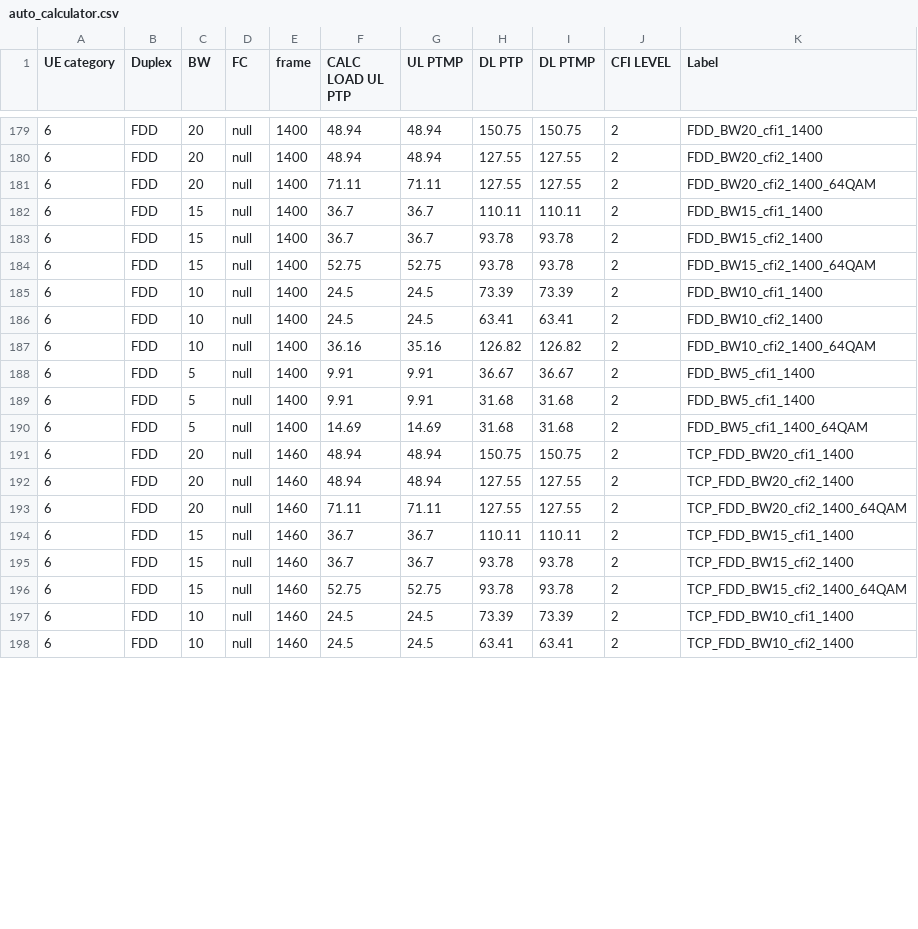
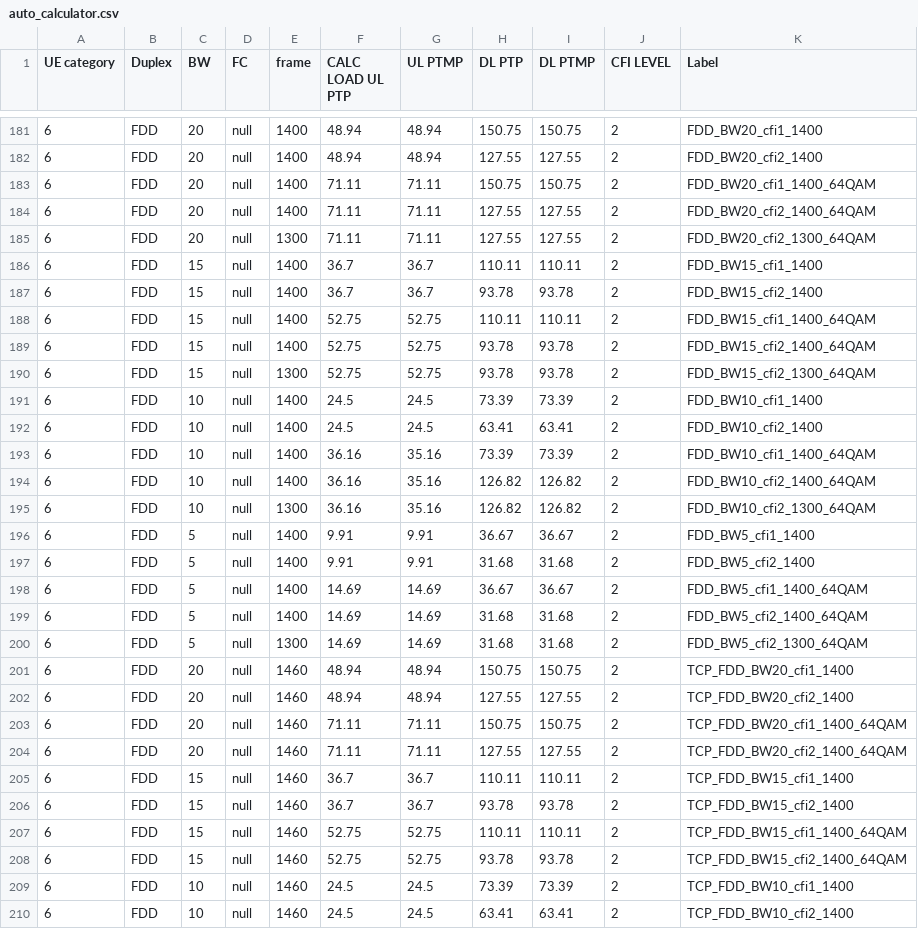
Before and after one commit to airspansvg/Testspan_Runners, a CSV file: src/main/resources/Traffic/auto_calculator.csv, drawn as a sheet; only a part is shown, gaps mark what is left out; the diff covers the shown part only.

```diff
--- a/src/main/resources/Traffic/auto_calculator.csv
+++ b/src/main/resources/Traffic/auto_calculator.csv
@@ -180,14 +182,23 @@ UE category,Duplex,BW,FC,frame,CALC LOAD UL PTP,UL PTMP,DL PTP,DL PTMP,CFI LEVEL
 6,FDD,20,null,1400,48.94,48.94,127.55,127.55,2,FDD_BW20_cfi2_1400
+6,FDD,20,null,1400,71.11,71.11,150.75,150.75,2,FDD_BW20_cfi1_1400_64QAM
 6,FDD,20,null,1400,71.11,71.11,127.55,127.55,2,FDD_BW20_cfi2_1400_64QAM
+6,FDD,20,null,1300,71.11,71.11,127.55,127.55,2,FDD_BW20_cfi2_1300_64QAM
 6,FDD,15,null,1400,36.7,36.7,110.11,110.11,2,FDD_BW15_cfi1_1400
 6,FDD,15,null,1400,36.7,36.7,93.78,93.78,2,FDD_BW15_cfi2_1400
+6,FDD,15,null,1400,52.75,52.75,110.11,110.11,2,FDD_BW15_cfi1_1400_64QAM
 6,FDD,15,null,1400,52.75,52.75,93.78,93.78,2,FDD_BW15_cfi2_1400_64QAM
+6,FDD,15,null,1300,52.75,52.75,93.78,93.78,2,FDD_BW15_cfi2_1300_64QAM
 6,FDD,10,null,1400,24.5,24.5,73.39,73.39,2,FDD_BW10_cfi1_1400
 6,FDD,10,null,1400,24.5,24.5,63.41,63.41,2,FDD_BW10_cfi2_1400
+6,FDD,10,null,1400,36.16,35.16,73.39,73.39,2,FDD_BW10_cfi1_1400_64QAM
 6,FDD,10,null,1400,36.16,35.16,126.82,126.82,2,FDD_BW10_cfi2_1400_64QAM
+6,FDD,10,null,1300,36.16,35.16,126.82,126.82,2,FDD_BW10_cfi2_1300_64QAM
 6,FDD,5,null,1400,9.91,9.91,36.67,36.67,2,FDD_BW5_cfi1_1400
-6,FDD,5,null,1400,9.91,9.91,31.68,31.68,2,FDD_BW5_cfi1_1400
-6,FDD,5,null,1400,14.69,14.69,31.68,31.68,2,FDD_BW5_cfi1_1400_64QAM
+6,FDD,5,null,1400,9.91,9.91,31.68,31.68,2,FDD_BW5_cfi2_1400
+6,FDD,5,null,1400,14.69,14.69,36.67,36.67,2,FDD_BW5_cfi1_1400_64QAM
+6,FDD,5,null,1400,14.69,14.69,31.68,31.68,2,FDD_BW5_cfi2_1400_64QAM
+6,FDD,5,null,1300,14.69,14.69,31.68,31.68,2,FDD_BW5_cfi2_1300_64QAM
 6,FDD,20,null,1460,48.94,48.94,150.75,150.75,2,TCP_FDD_BW20_cfi1_1400
 6,FDD,20,null,1460,48.94,48.94,127.55,127.55,2,TCP_FDD_BW20_cfi2_1400
+6,FDD,20,null,1460,71.11,71.11,150.75,150.75,2,TCP_FDD_BW20_cfi1_1400_64QAM
 6,FDD,20,null,1460,71.11,71.11,127.55,127.55,2,TCP_FDD_BW20_cfi2_1400_64QAM
@@ -195,2 +206,3 @@ UE category,Duplex,BW,FC,frame,CALC LOAD UL PTP,UL PTMP,DL PTP,DL PTMP,CFI LEVEL
 6,FDD,15,null,1460,36.7,36.7,93.78,93.78,2,TCP_FDD_BW15_cfi2_1400
+6,FDD,15,null,1460,52.75,52.75,110.11,110.11,2,TCP_FDD_BW15_cfi1_1400_64QAM
 6,FDD,15,null,1460,52.75,52.75,93.78,93.78,2,TCP_FDD_BW15_cfi2_1400_64QAM
```
Also changed, not shown: 4 added rows and 3 edited cells elsewhere in this file, 1 other file.
